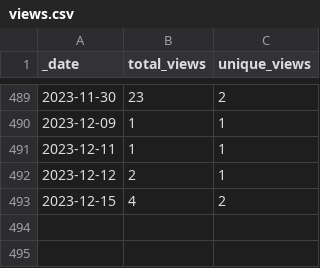
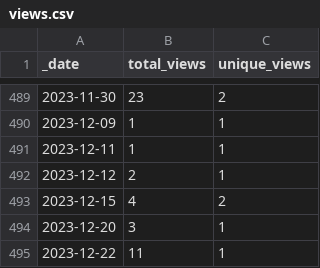
Before and after one commit to ActivitySpaceProject/space_mapper, a CSV file: traffic/views.csv, drawn as a sheet; only a part is shown, gaps mark what is left out; the diff names each change by its address in the sheet, - before the commit and + after, or states it on an @@ line.

Commit message:
GitHub traffic (Automated)

```diff
--- a/traffic/views.csv
+++ b/traffic/views.csv
+row 494: 2023-12-20 | 3 | 1
+row 495: 2023-12-22 | 11 | 1
```
Also changed, not shown: traffic/clones.csv, 1 other file.
